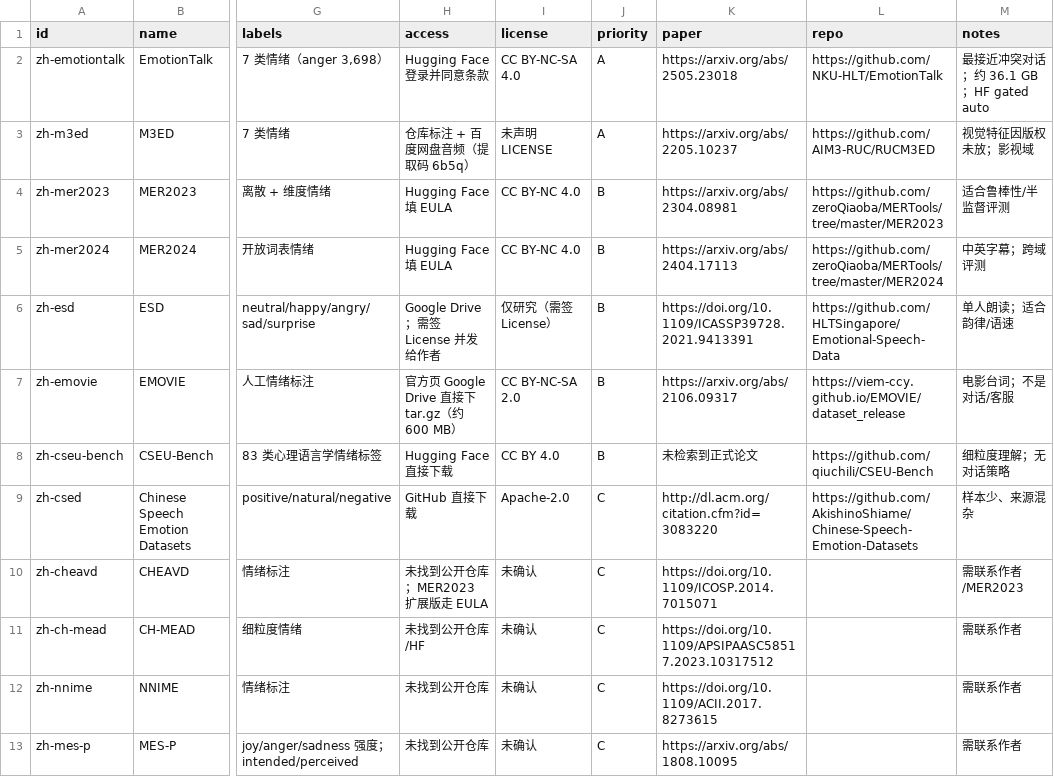
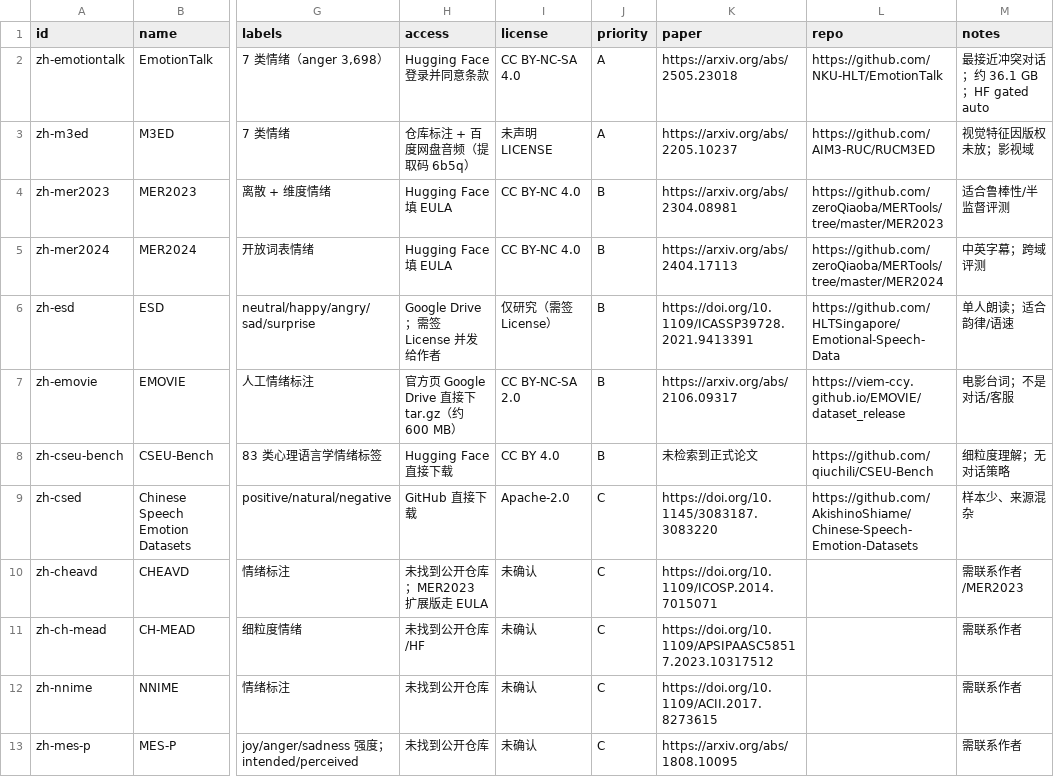
Before and after one commit to Phosper/ADHD, a CSV file: datasets/catalog.csv, drawn as a sheet; only a part is shown, gaps mark what is left out; the diff names each change by its address in the sheet, - before the commit and + after, or states it on an @@ line.

Commit message:
docs: verify dataset links

```diff
--- a/datasets/catalog.csv
+++ b/datasets/catalog.csv
-K9 (paper): http://dl.acm.org/citation.cfm?id=3083220
+K9 (paper): https://doi.org/10.1145/3083187.3083220
```
Also changed, not shown: 6 other files.
